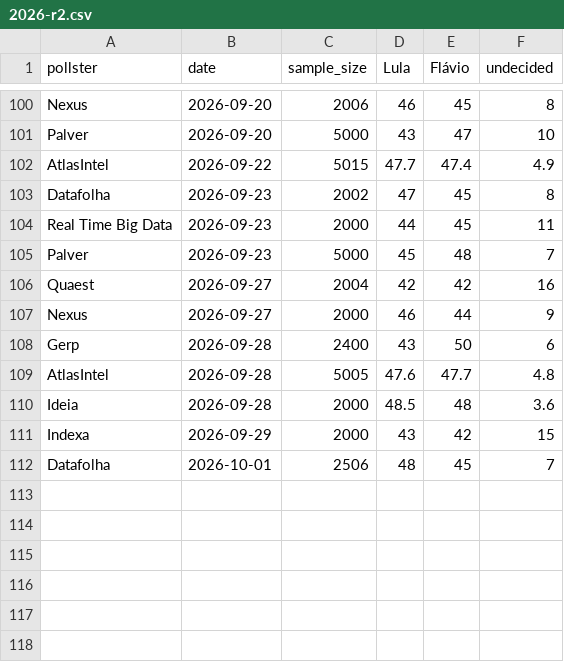
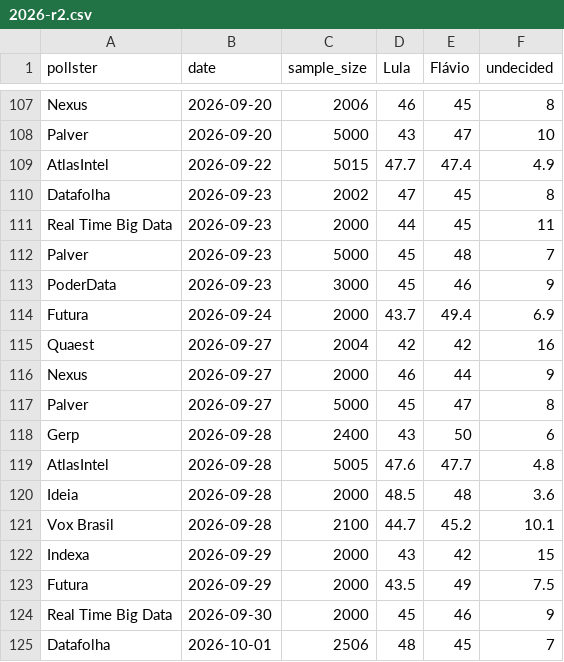
Before and after one commit to danillog/urna, a CSV file: data/raw/presidential/2026-r2.csv, drawn as a sheet; only a part is shown, gaps mark what is left out; the diff covers the shown part only; the diff names each change by its address in the sheet, - before the commit and + after, or states it on an @@ line.

```diff
--- a/data/raw/presidential/2026-r2.csv
+++ b/data/raw/presidential/2026-r2.csv
+row 113: PoderData | 2026-09-23 | 3000 | 45 | 46 | 9
+row 114: Futura | 2026-09-24 | 2000 | 43.7 | 49.4 | 6.9
+row 117: Palver | 2026-09-27 | 5000 | 45 | 47 | 8
+row 121: Vox Brasil | 2026-09-28 | 2100 | 44.7 | 45.2 | 10.1
+row 123: Futura | 2026-09-29 | 2000 | 43.5 | 49 | 7.5
+row 124: Real Time Big Data | 2026-09-30 | 2000 | 45 | 46 | 9
```
Also changed, not shown: 7 added rows elsewhere in this file, data/raw/presidential/2026-r1.csv, 1 other file.
